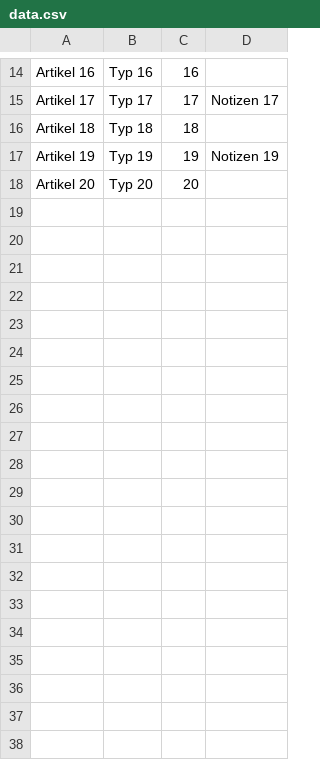
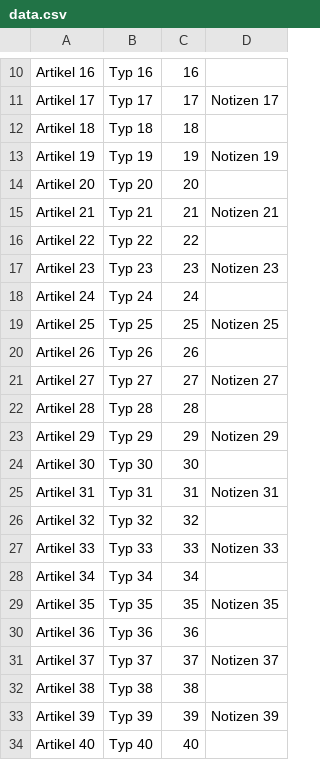
Before and after one commit to YosatoW/it-inventar, a CSV file: data.csv, drawn as a sheet; only a part is shown, gaps mark what is left out; the diff covers the shown part only.

```diff
--- a/data.csv
+++ b/data.csv
@@ -18 +14,21 @@ Artikel 19,Typ 19,19,Notizen 19
 Artikel 20,Typ 20,20,
+Artikel 21,Typ 21,21,Notizen 21
+Artikel 22,Typ 22,22,
+Artikel 23,Typ 23,23,Notizen 23
+Artikel 24,Typ 24,24,
+Artikel 25,Typ 25,25,Notizen 25
+Artikel 26,Typ 26,26,
+Artikel 27,Typ 27,27,Notizen 27
+Artikel 28,Typ 28,28,
+Artikel 29,Typ 29,29,Notizen 29
+Artikel 30,Typ 30,30,
+Artikel 31,Typ 31,31,Notizen 31
+Artikel 32,Typ 32,32,
+Artikel 33,Typ 33,33,Notizen 33
+Artikel 34,Typ 34,34,
+Artikel 35,Typ 35,35,Notizen 35
+Artikel 36,Typ 36,36,
+Artikel 37,Typ 37,37,Notizen 37
+Artikel 38,Typ 38,38,
+Artikel 39,Typ 39,39,Notizen 39
+Artikel 40,Typ 40,40,
```
Also changed, not shown: 23 added rows and 6 removed rows elsewhere in this file, 8 other files.
